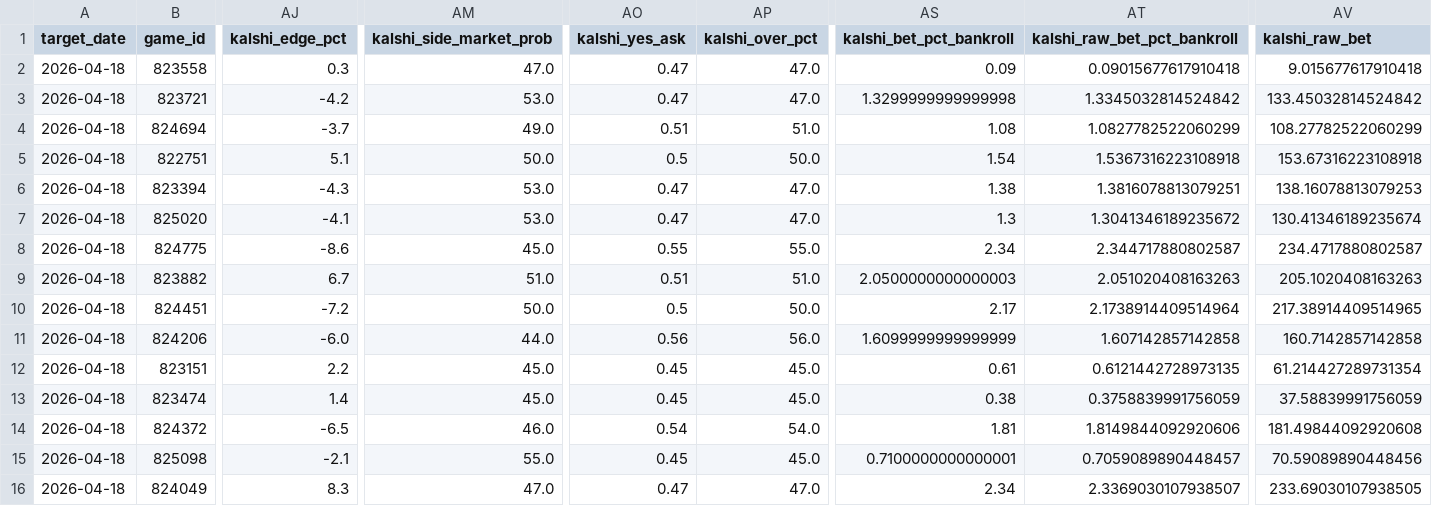
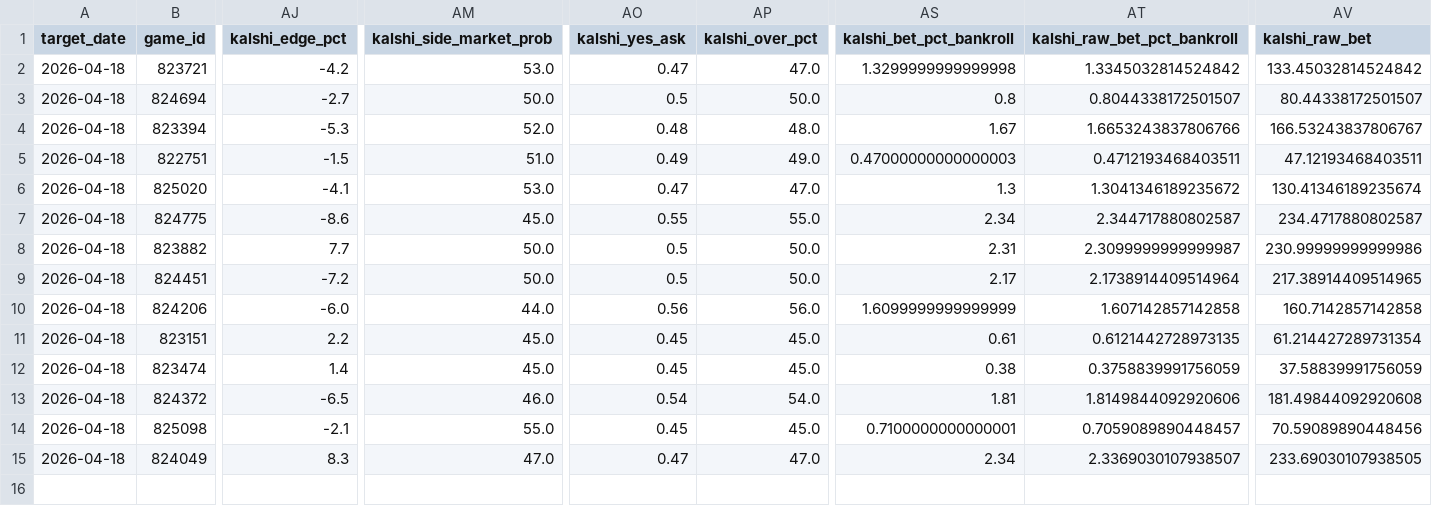
Before and after one commit to younim2837/mlb-totals-paper-track, a TSV file: predictions/2026-04-18-board.tsv, drawn as a sheet; only a part is shown, gaps mark what is left out; removed rows and columns are numbered as before the commit, all else as after; rows hold the shown columns only; the diff covers the shown part only; the diff names each change by its address in the sheet, - before the commit and + after, or states it on an @@ line.

```diff
--- a/predictions/2026-04-18-board.tsv
+++ b/predictions/2026-04-18-board.tsv
-row 2: 2026-04-18 | 823558 | 0.3 | 47.0 | 0.47 | 47.0 | 0.09 | 0.09015677617910418 | 9.015677617910418
-AJ3 (kalshi_edge_pct): -3.7
+AJ3 (kalshi_edge_pct): -2.7
-AM3 (kalshi_side_market_prob): 49.0
+AM3 (kalshi_side_market_prob): 50.0
-AO3 (kalshi_yes_ask): 0.51
+AO3 (kalshi_yes_ask): 0.5
-AP3 (kalshi_over_pct): 51.0
+AP3 (kalshi_over_pct): 50.0
-AS3 (kalshi_bet_pct_bankroll): 1.08
+AS3 (kalshi_bet_pct_bankroll): 0.8
-AT3 (kalshi_raw_bet_pct_bankroll): 1.0827782522060299
+AT3 (kalshi_raw_bet_pct_bankroll): 0.8044338172501507
-AV3 (kalshi_raw_bet): 108.27782522060299
+AV3 (kalshi_raw_bet): 80.44338172501507
-row 5: 2026-04-18 | 822751 | 5.1 | 50.0 | 0.5 | 50.0 | 1.54 | 1.5367316223108918 | 153.67316223108918
-AJ4 (kalshi_edge_pct): -4.3
+AJ4 (kalshi_edge_pct): -5.3
-AM4 (kalshi_side_market_prob): 53.0
+AM4 (kalshi_side_market_prob): 52.0
-AO4 (kalshi_yes_ask): 0.47
+AO4 (kalshi_yes_ask): 0.48
-AP4 (kalshi_over_pct): 47.0
+AP4 (kalshi_over_pct): 48.0
-AS4 (kalshi_bet_pct_bankroll): 1.38
+AS4 (kalshi_bet_pct_bankroll): 1.67
-AT4 (kalshi_raw_bet_pct_bankroll): 1.3816078813079251
+AT4 (kalshi_raw_bet_pct_bankroll): 1.6653243837806766
-AV4 (kalshi_raw_bet): 138.16078813079253
+AV4 (kalshi_raw_bet): 166.53243837806767
+row 5: 2026-04-18 | 822751 | -1.5 | 51.0 | 0.49 | 49.0 | 0.47000000000000003 | 0.4712193468403511 | 47.12193468403511
-AJ8 (kalshi_edge_pct): 6.7
+AJ8 (kalshi_edge_pct): 7.7
-AM8 (kalshi_side_market_prob): 51.0
+AM8 (kalshi_side_market_prob): 50.0
-AO8 (kalshi_yes_ask): 0.51
+AO8 (kalshi_yes_ask): 0.5
-AP8 (kalshi_over_pct): 51.0
+AP8 (kalshi_over_pct): 50.0
-AS8 (kalshi_bet_pct_bankroll): 2.0500000000000003
+AS8 (kalshi_bet_pct_bankroll): 2.31
-AT8 (kalshi_raw_bet_pct_bankroll): 2.051020408163263
+AT8 (kalshi_raw_bet_pct_bankroll): 2.3099999999999987
-AV8 (kalshi_raw_bet): 205.1020408163263
+AV8 (kalshi_raw_bet): 230.99999999999986
```
Also changed, not shown: 7 edited cells elsewhere in this file, paper_tracking/kalshi_tracker_2026.tsv, paper_tracking/sportsbook_tracker_2026.tsv, 7 other files.
